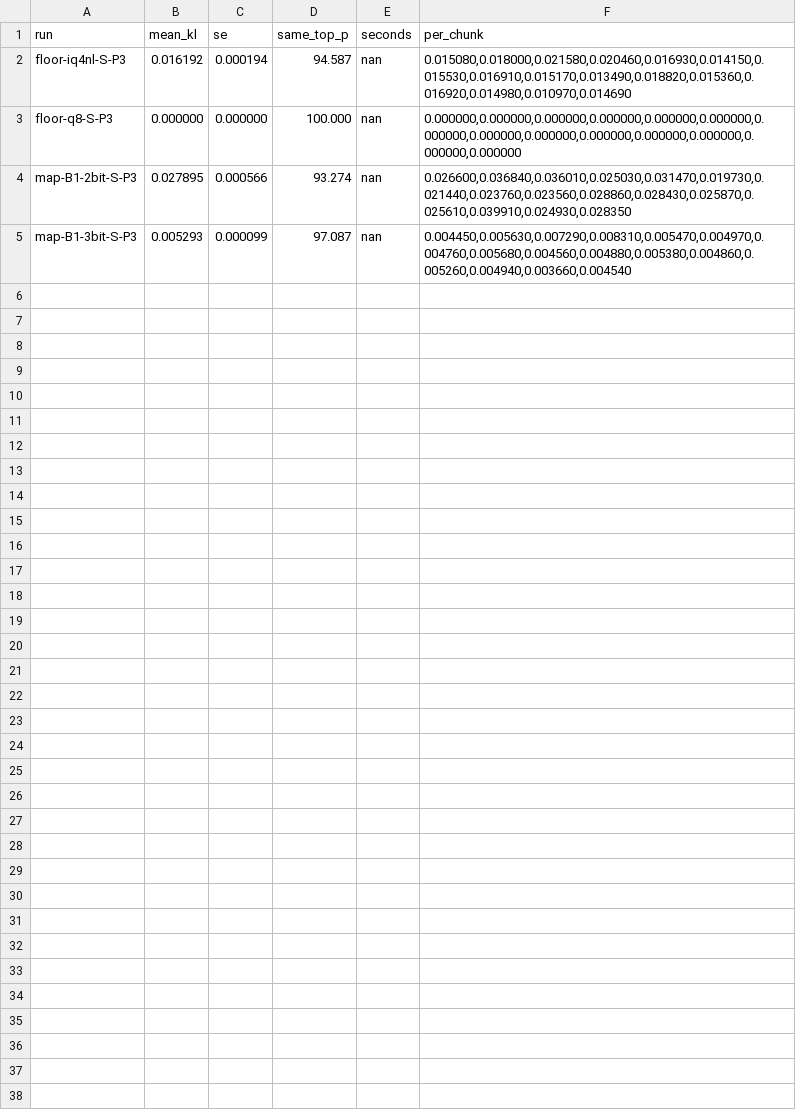
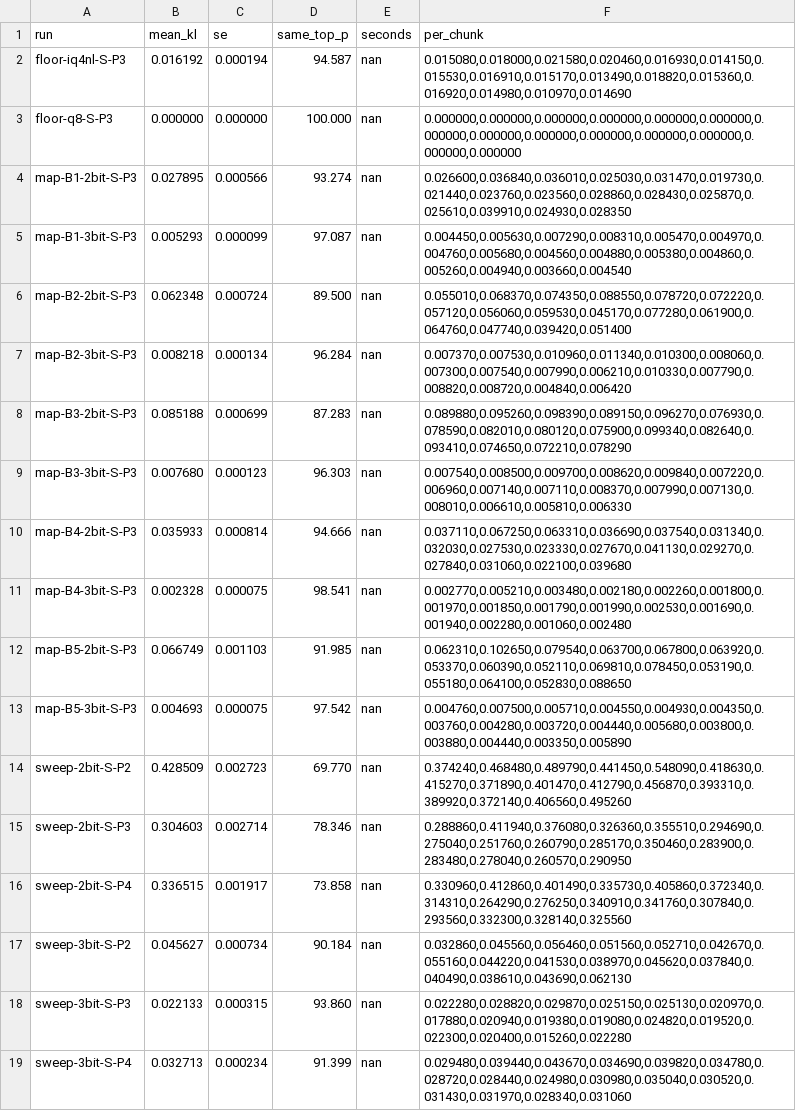
Before and after one commit to me-daniel/inkling-2-mini-quant, a TSV file: results/pilot/kl.tsv, drawn as a sheet.

Commit message:
Add phase 2 results: block map and pass sweep

```diff
--- a/results/pilot/kl.tsv
+++ b/results/pilot/kl.tsv
@@ -5 +5,15 @@ map-B1-2bit-S-P3	0.027895	0.000566	93.274	nan	0.026600,0.036840,0.036010,0.02503
 map-B1-3bit-S-P3	0.005293	0.000099	97.087	nan	0.004450,0.005630,0.007290,0.008310,0.005470,0.004970,0.004760,0.005680,0.004560,0.004880,0.005380,0.004860,0.005260,0.004940,0.003660,0.004540
+map-B2-2bit-S-P3	0.062348	0.000724	89.500	nan	0.055010,0.068370,0.074350,0.088550,0.078720,0.072220,0.057120,0.056060,0.059530,0.045170,0.077280,0.061900,0.064760,0.047740,0.039420,0.051400
+map-B2-3bit-S-P3	0.008218	0.000134	96.284	nan	0.007370,0.007530,0.010960,0.011340,0.010300,0.008060,0.007300,0.007540,0.007990,0.006210,0.010330,0.007790,0.008820,0.008720,0.004840,0.006420
+map-B3-2bit-S-P3	0.085188	0.000699	87.283	nan	0.089880,0.095260,0.098390,0.089150,0.096270,0.076930,0.078590,0.082010,0.080120,0.075900,0.099340,0.082640,0.093410,0.074650,0.072210,0.078290
+map-B3-3bit-S-P3	0.007680	0.000123	96.303	nan	0.007540,0.008500,0.009700,0.008620,0.009840,0.007220,0.006960,0.007140,0.007110,0.008370,0.007990,0.007130,0.008010,0.006610,0.005810,0.006330
+map-B4-2bit-S-P3	0.035933	0.000814	94.666	nan	0.037110,0.067250,0.063310,0.036690,0.037540,0.031340,0.032030,0.027530,0.023330,0.027670,0.041130,0.029270,0.027840,0.031060,0.022100,0.039680
+map-B4-3bit-S-P3	0.002328	0.000075	98.541	nan	0.002770,0.005210,0.003480,0.002180,0.002260,0.001800,0.001970,0.001850,0.001790,0.001990,0.002530,0.001690,0.001940,0.002280,0.001060,0.002480
+map-B5-2bit-S-P3	0.066749	0.001103	91.985	nan	0.062310,0.102650,0.079540,0.063700,0.067800,0.063920,0.053370,0.060390,0.052110,0.069810,0.078450,0.053190,0.055180,0.064100,0.052830,0.088650
+map-B5-3bit-S-P3	0.004693	0.000075	97.542	nan	0.004760,0.007500,0.005710,0.004550,0.004930,0.004350,0.003760,0.004280,0.003720,0.004440,0.005680,0.003800,0.003880,0.004440,0.003350,0.005890
+sweep-2bit-S-P2	0.428509	0.002723	69.770	nan	0.374240,0.468480,0.489790,0.441450,0.548090,0.418630,0.415270,0.371890,0.401470,0.412790,0.456870,0.393310,0.389920,0.372140,0.406560,0.495260
+sweep-2bit-S-P3	0.304603	0.002714	78.346	nan	0.288860,0.411940,0.376080,0.326360,0.355510,0.294690,0.275040,0.251760,0.260790,0.285170,0.350460,0.283900,0.283480,0.278040,0.260570,0.290950
+sweep-2bit-S-P4	0.336515	0.001917	73.858	nan	0.330960,0.412860,0.401490,0.335730,0.405860,0.372340,0.314310,0.264290,0.276250,0.340910,0.341760,0.307840,0.293560,0.332300,0.328140,0.325560
+sweep-3bit-S-P2	0.045627	0.000734	90.184	nan	0.032860,0.045560,0.056460,0.051560,0.052710,0.042670,0.055160,0.044220,0.041530,0.038970,0.045620,0.037840,0.040490,0.038610,0.043690,0.062130
+sweep-3bit-S-P3	0.022133	0.000315	93.860	nan	0.022280,0.028820,0.029870,0.025150,0.025130,0.020970,0.017880,0.020940,0.019380,0.019080,0.024820,0.019520,0.022300,0.020400,0.015260,0.022280
+sweep-3bit-S-P4	0.032713	0.000234	91.399	nan	0.029480,0.039440,0.043670,0.034690,0.039820,0.034780,0.028720,0.028440,0.024980,0.030980,0.035040,0.030520,0.031430,0.031970,0.028340,0.031060
```
Also changed, not shown: 2 other files.
